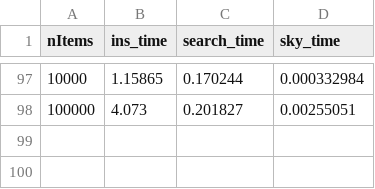
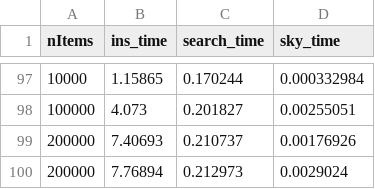
Before and after one commit to lazanasAle/Multidimensional_DS, a CSV file: convex-hull-skyline/skyline/times.csv, drawn as a sheet; only a part is shown, gaps mark what is left out.

Commit message:
Update times.csv

```diff
--- a/convex-hull-skyline/skyline/times.csv
+++ b/convex-hull-skyline/skyline/times.csv
@@ -98 +98,3 @@ nItems,ins_time,search_time,sky_time
 100000,4.073,0.201827,0.00255051
+200000,7.40693,0.210737,0.00176926
+200000,7.76894,0.212973,0.0029024
```
